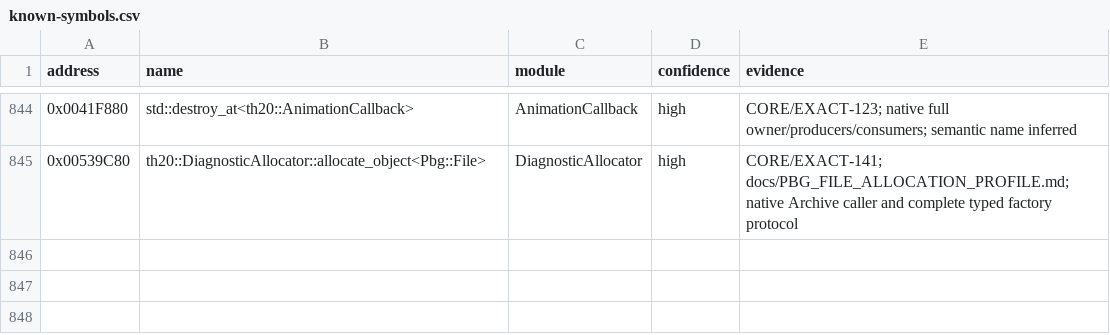
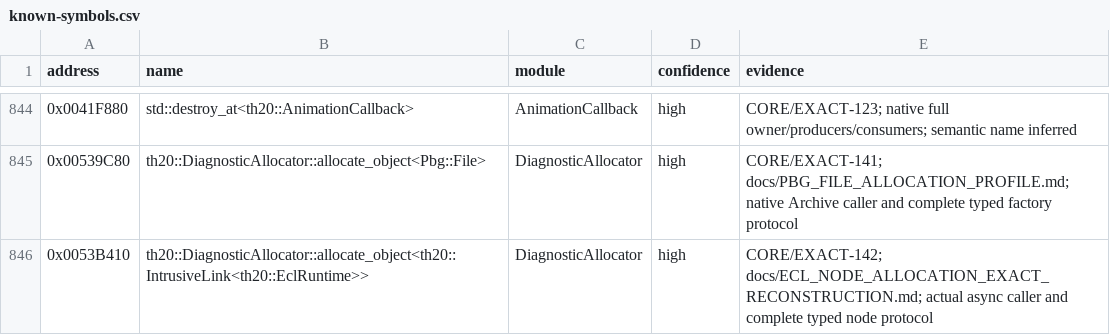
Before and after one commit to N0zoM1z0/th20, a CSV file: config/known-symbols.csv, drawn as a sheet; only a part is shown, gaps mark what is left out; the diff names each change by its address in the sheet, - before the commit and + after, or states it on an @@ line.

Commit message:
gpt-6.1-sol: reconstruct exact asynchronous ECL node allocation

```diff
--- a/config/known-symbols.csv
+++ b/config/known-symbols.csv
+row 846: 0x0053B410 | th20::DiagnosticAllocator::allocate_object<th20::IntrusiveLink<th20::EclRuntime>> | DiagnosticAllocator | high | CORE/EXACT-142; docs/ECL_NODE_ALLOCATION_EXACT_RECONSTRUCTION.md; actual async caller and complete typed node protocol
```
Also changed, not shown: config/implemented.csv, config/reccmp-functions.csv, 15 other files.
